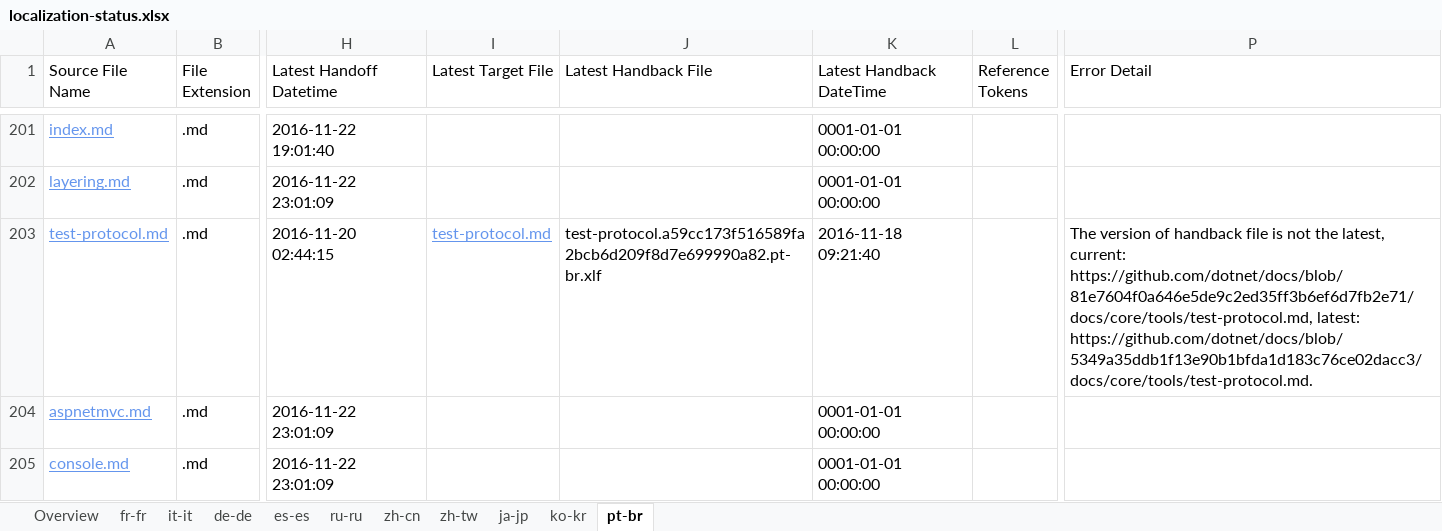
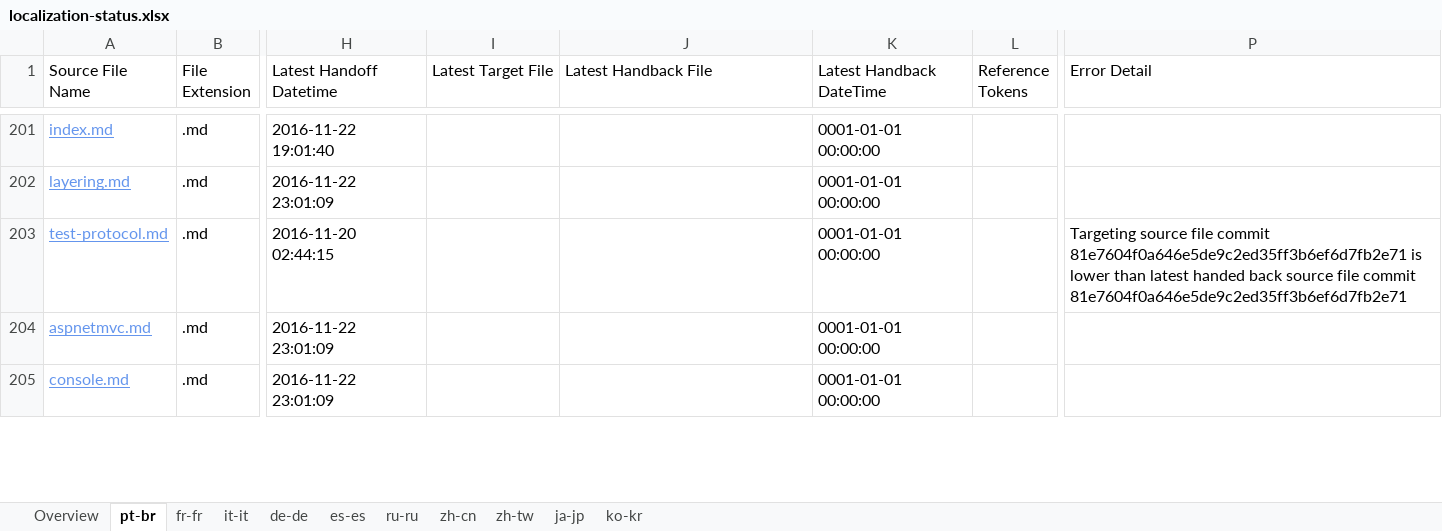
Before and after one commit to openpublishoperation/docs.handback, an Excel workbook: ol-handback/dotnet/docs/master/localization-status.xlsx, sheet pt-br, drawn as a sheet; only a part is shown, gaps mark what is left out; values as stored, in another font and other column widths than the file's, no borders; table styles not drawn; the diff covers the shown part only; the diff names each change by its address in the sheet, - before the commit and + after, or states it on an @@ line.

Commit message:
Generate Report for Handback

```diff
--- a/ol-handback/dotnet/docs/master/localization-status.xlsx (sheet pt-br)
+++ b/ol-handback/dotnet/docs/master/localization-status.xlsx (sheet pt-br)
@@ sheet tab order changed: Overview | pt-br | fr-fr | it-it | de-de | es-es | ru-ru | zh-cn | zh-tw | ja-jp | ko-kr @@
-I203 (Latest Target File): test-protocol.md
+I203 (Latest Target File): (empty)
-J203 (Latest Handback File): test-protocol.a59cc173f516589fa2bcb6d209f8d7e699990a82.pt-br.xlf
+J203 (Latest Handback File): (empty)
-K203 (Latest Handback DateTime): 2016-11-18 09:21:40
+K203 (Latest Handback DateTime): 0001-01-01 00:00:00
-P203 (Error Detail): The version of handback file is not the latest, current: https://github.com/dotnet/docs/blob/81e7604f0a646e5de9c2ed35ff3b6ef6d7fb2e71/docs/core/tools/test-protocol.md, latest: https://github.com/dotnet/docs/blob/5349a35ddb1f13e90b1bfda1d183c76ce02dacc3/docs/core/tools/test-protocol.md.
+P203 (Error Detail): Targeting source file commit 81e7604f0a646e5de9c2ed35ff3b6ef6d7fb2e71 is lower than latest handed back source file commit 81e7604f0a646e5de9c2ed35ff3b6ef6d7fb2e71
```
Also changed, not shown: 82 edited cells elsewhere in this sheet, sheet de-de, sheet fr-fr, sheet ru-ru, sheet es-es, sheet ko-kr, sheet zh-cn, 4 more sheets, ol-handback/dotnet/docs/master/handback-status.xlsx.
